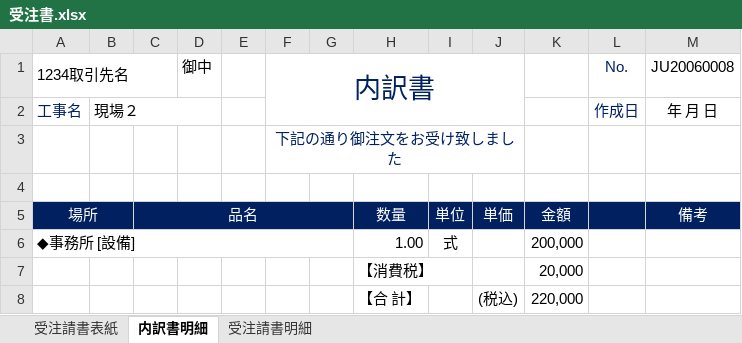
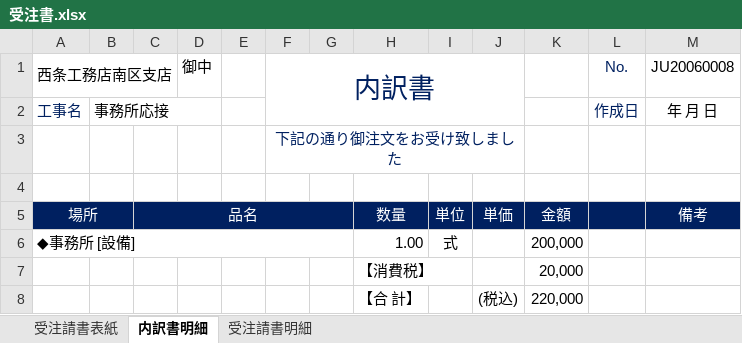
Before and after one commit to hqu666/kyokutou1, an Excel workbook: 0000/AriadneData/受注/JU20060008/受注書.xlsx, sheet 内訳書明細, drawn as a sheet; values as stored, in another font and other column widths than the file's, no borders; the diff names each change by its address in the sheet, - before the commit and + after, or states it on an @@ line.

```diff
--- a/0000/AriadneData/受注/JU20060008/受注書.xlsx (sheet 内訳書明細)
+++ b/0000/AriadneData/受注/JU20060008/受注書.xlsx (sheet 内訳書明細)
-A1: 1234取引先名
+A1: 西条工務店南区支店
-B2: 現場２
+B2: 事務所応接
```
Also changed, not shown: sheet 受注請書表紙, sheet 受注請書明細, 0000/AriadneData/売上/UR20060005/請求書.xlsx, 47 other files.
